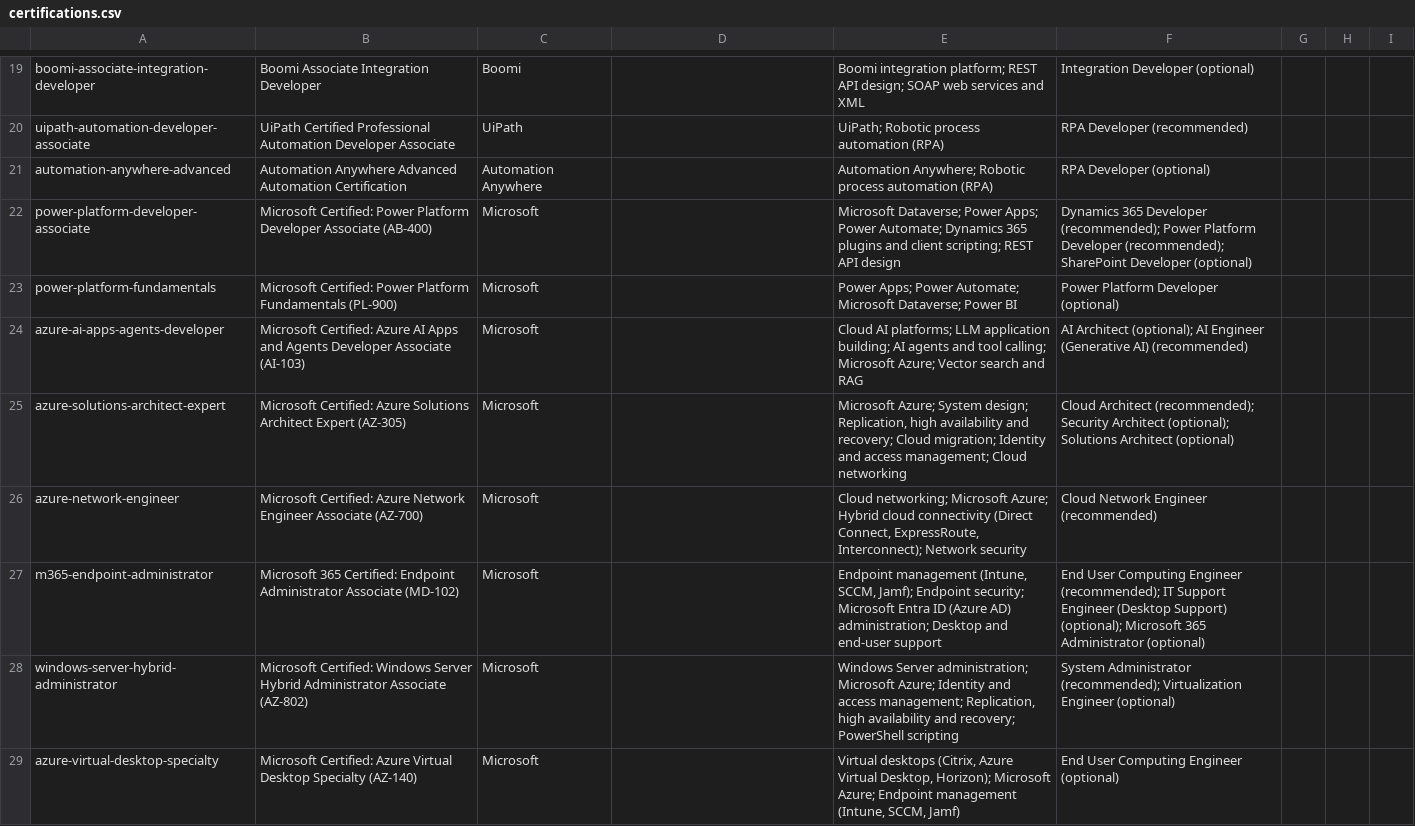
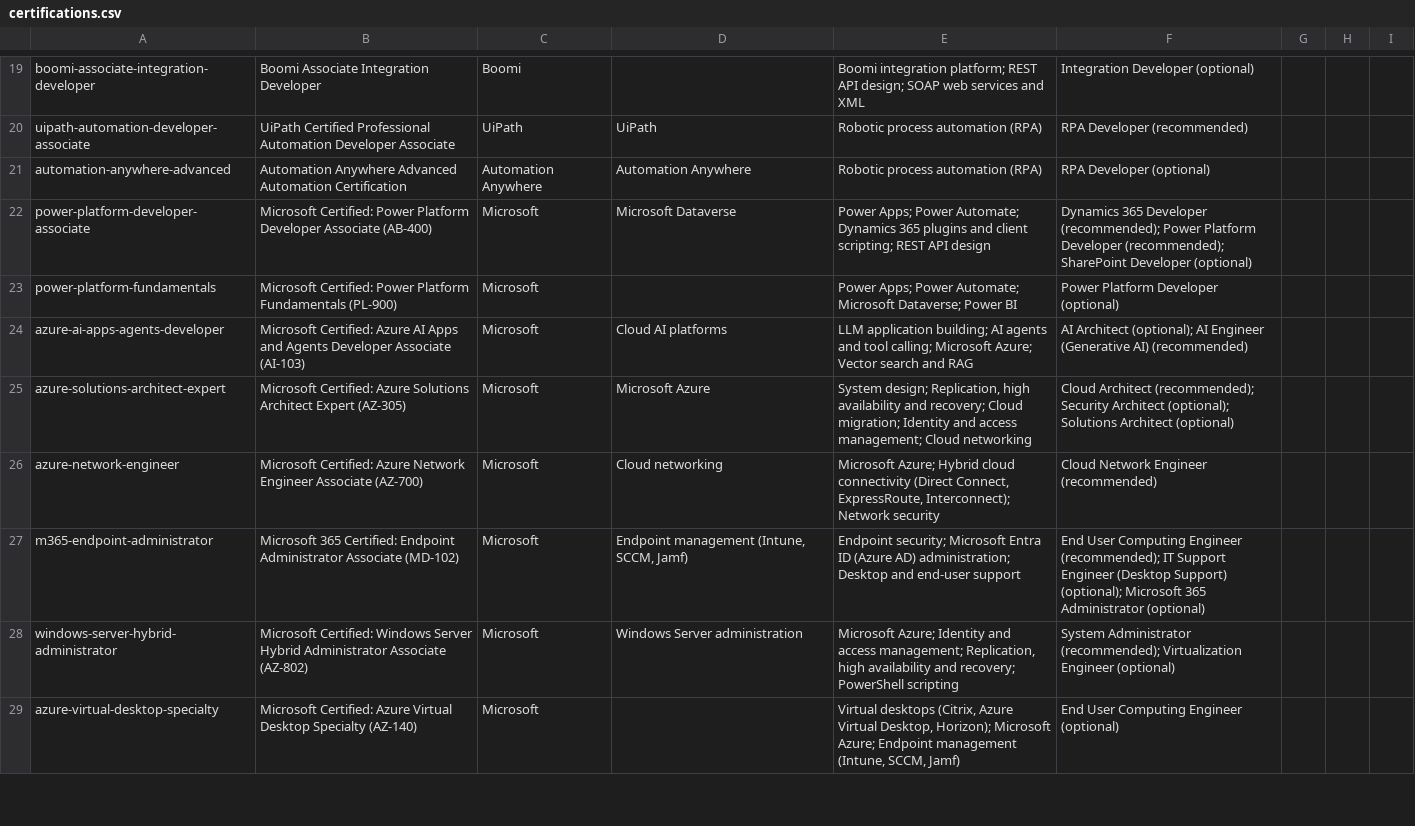
Before and after one commit to eagleboy007/careermetro, a CSV file: docs/review/pack/certifications.csv, drawn as a sheet; only a part is shown, gaps mark what is left out; the diff covers the shown part only; the diff names each change by its address in the sheet, - before the commit and + after, or states it on an @@ line.

```diff
--- a/docs/review/pack/certifications.csv
+++ b/docs/review/pack/certifications.csv
-D20: (empty)
+D20: UiPath
-E20: UiPath; Robotic process automation (RPA)
+E20: Robotic process automation (RPA)
-D21: (empty)
+D21: Automation Anywhere
-E21: Automation Anywhere; Robotic process automation (RPA)
+E21: Robotic process automation (RPA)
-D22: (empty)
+D22: Microsoft Dataverse
-E22: Microsoft Dataverse; Power Apps;…
+E22: Power Apps;…
-D24: (empty)
+D24: Cloud AI platforms
-E24: Cloud AI platforms; LLM application…
+E24: LLM application…
-D25: (empty)
+D25: Microsoft Azure
-E25: Microsoft Azure; System design;…
+E25: System design;…
-D26: (empty)
+D26: Cloud networking
-E26: Cloud networking; Microsoft Azure;…
+E26: Microsoft Azure;…
-D27: (empty)
+D27: Endpoint management (Intune, SCCM, Jamf)
-E27: Endpoint management (Intune, SCCM, Jamf); Endpoint security; Microsoft…
+E27: Endpoint security; Microsoft…
-D28: (empty)
+D28: Windows Server administration
-E28: Windows Server administration; Microsoft Azure;…
+E28: Microsoft Azure;…
```
Also changed, not shown: 91 edited cells elsewhere in this file, 2 other files.
